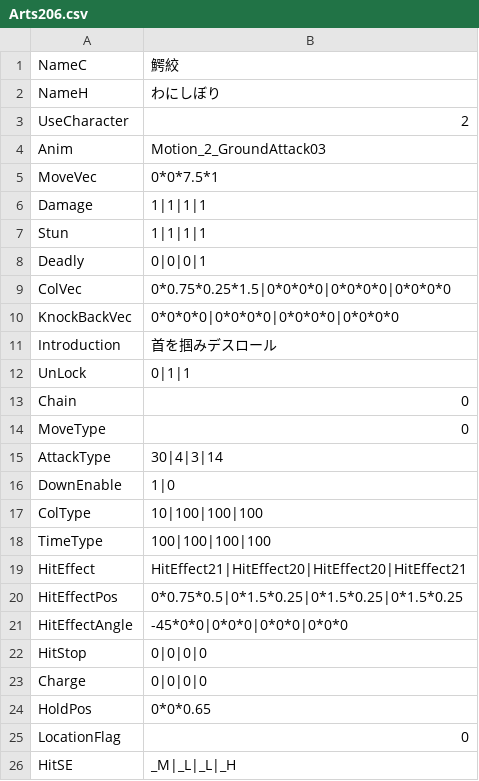
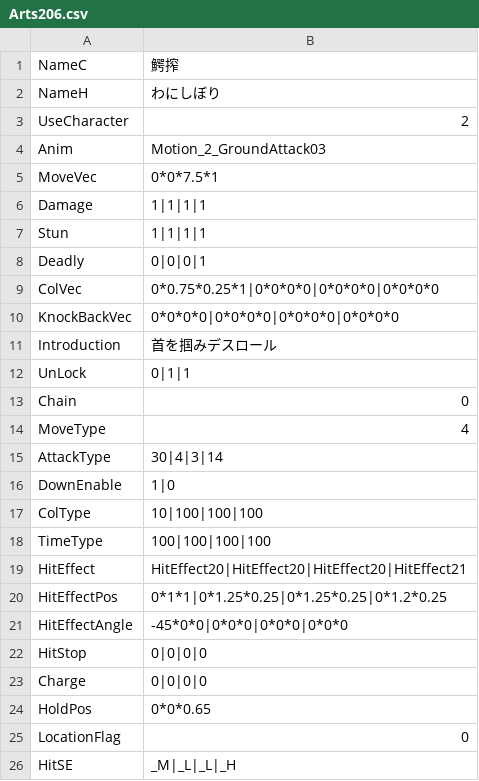
Before and after one commit to vinvinvidal/Project00, a CSV file: Project/Assets/Resources/csv/Arts/Arts206.csv, drawn as a sheet.

```diff
--- a/Project/Assets/Resources/csv/Arts/Arts206.csv
+++ b/Project/Assets/Resources/csv/Arts/Arts206.csv
@@ -1,2 +1,2 @@
-NameC,鰐絞
+NameC,鰐搾
 NameH,わにしぼり
@@ -8,3 +8,3 @@ Stun,1|1|1|1
 Deadly,0|0|0|1
-ColVec,0*0.75*0.25*1.5|0*0*0*0|0*0*0*0|0*0*0*0
+ColVec,0*0.75*0.25*1|0*0*0*0|0*0*0*0|0*0*0*0
 KnockBackVec,0*0*0*0|0*0*0*0|0*0*0*0|0*0*0*0
@@ -13,3 +13,3 @@ UnLock,0|1|1
 Chain,0
-MoveType,0
+MoveType,4
 AttackType,30|4|3|14
@@ -18,4 +18,4 @@ ColType,10|100|100|100
 TimeType,100|100|100|100
-HitEffect,HitEffect21|HitEffect20|HitEffect20|HitEffect21
-HitEffectPos,0*0.75*0.5|0*1.5*0.25|0*1.5*0.25|0*1.5*0.25
+HitEffect,HitEffect20|HitEffect20|HitEffect20|HitEffect21
+HitEffectPos,0*1*1|0*1.25*0.25|0*1.25*0.25|0*1.2*0.25
 HitEffectAngle,-45*0*0|0*0*0|0*0*0|0*0*0
```
Also changed, not shown: 4 other files.
